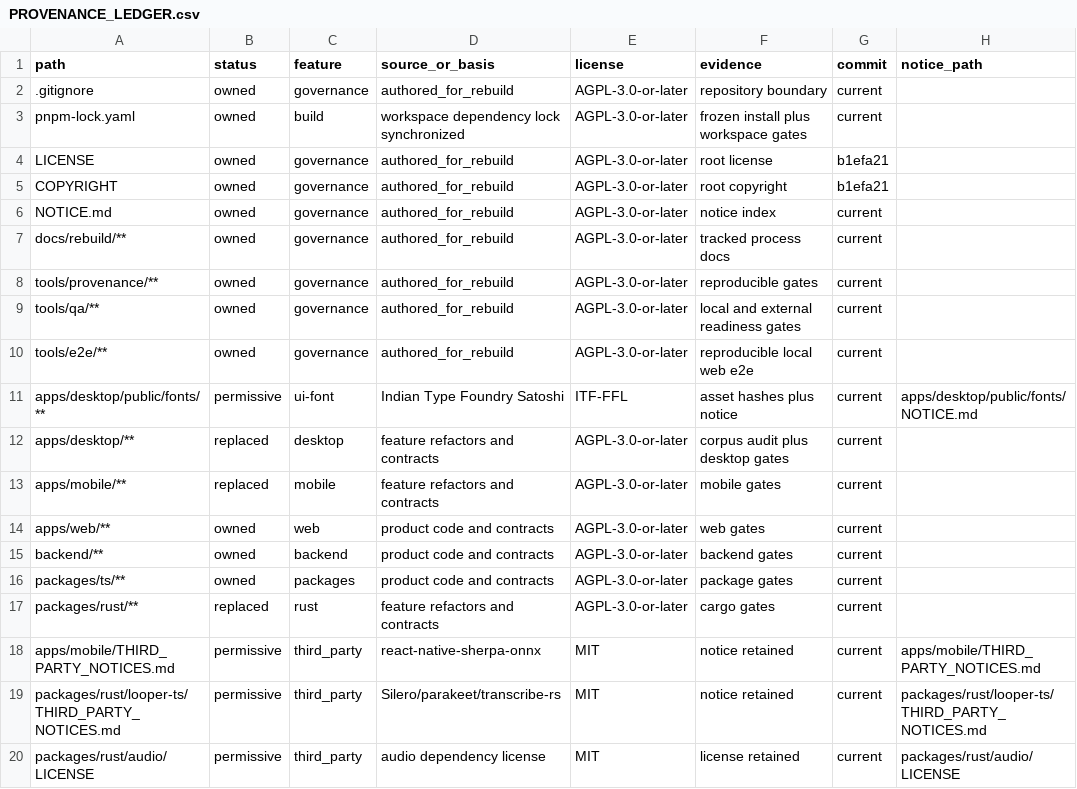
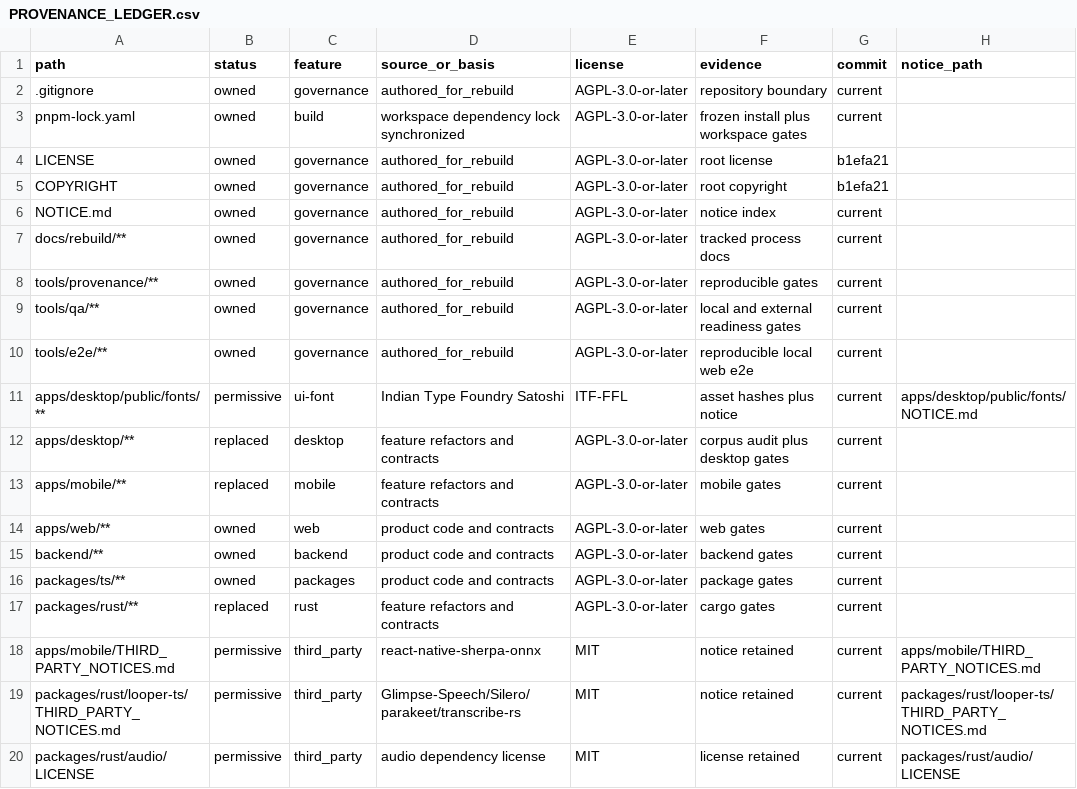
Before and after one commit to jamescardona11/looper, a CSV file: docs/rebuild/PROVENANCE_LEDGER.csv, drawn as a sheet.

Commit message:
docs: record speech source attribution

```diff
--- a/docs/rebuild/PROVENANCE_LEDGER.csv
+++ b/docs/rebuild/PROVENANCE_LEDGER.csv
@@ -18,3 +18,3 @@ packages/rust/**,replaced,rust,feature refactors and contracts,AGPL-3.0-or-later
 apps/mobile/THIRD_PARTY_NOTICES.md,permissive,third_party,react-native-sherpa-onnx,MIT,notice retained,current,apps/mobile/THIRD_PARTY_NOTICES.md
-packages/rust/looper-ts/THIRD_PARTY_NOTICES.md,permissive,third_party,Silero/parakeet/transcribe-rs,MIT,notice retained,current,packages/rust/looper-ts/THIRD_PARTY_NOTICES.md
+packages/rust/looper-ts/THIRD_PARTY_NOTICES.md,permissive,third_party,Glimpse-Speech/Silero/parakeet/transcribe-rs,MIT,notice retained,current,packages/rust/looper-ts/THIRD_PARTY_NOTICES.md
 packages/rust/audio/LICENSE,permissive,third_party,audio dependency license,MIT,license retained,current,packages/rust/audio/LICENSE
```
Also changed, not shown: 1 other file.
